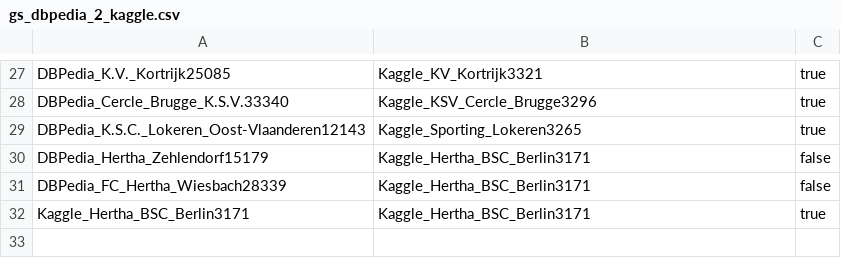
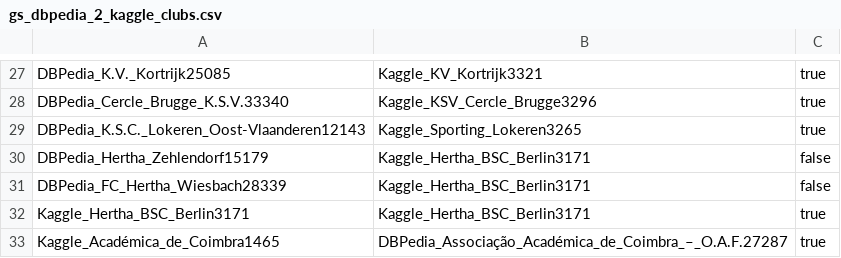
Before and after one commit to WebDataIntegrationProject/SoccerIdentityResolution, a CSV file: data/goldstandard/gs_dbpedia_2_kaggle_clubs.csv (was data/goldstandard/gs_dbpedia_2_kaggle.csv), drawn as a sheet; only a part is shown, gaps mark what is left out; the diff names each change by its address in the sheet, - before the commit and + after, or states it on an @@ line.

```diff
--- a/data/goldstandard/gs_dbpedia_2_kaggle.csv
+++ b/data/goldstandard/gs_dbpedia_2_kaggle_clubs.csv
+row 33: Kaggle_Académica_de_Coimbra1465 | DBPedia_Associação_Académica_de_Coimbra_–_O.A.F.27287 | true
```
Also changed, not shown: 1 other file.
